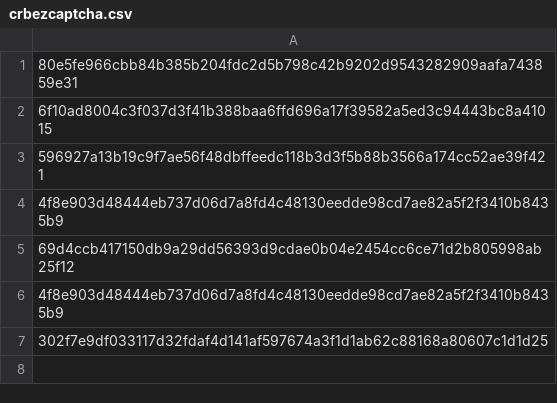
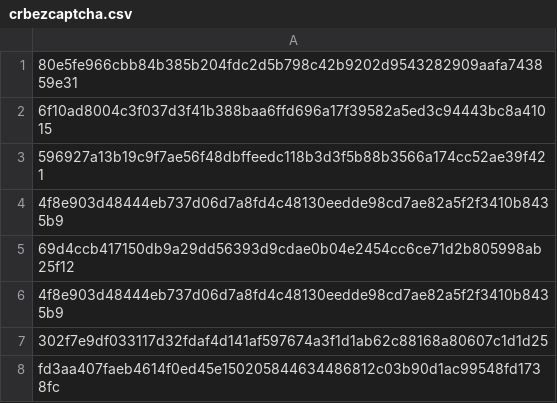
Before and after one commit to Enshteyn40/crdevice, a CSV file: crbezcaptcha.csv, drawn as a sheet; the diff names each change by its address in the sheet, - before the commit and + after, or states it on an @@ line.

Commit message:
Update crbezcaptcha.csv

```diff
--- a/crbezcaptcha.csv
+++ b/crbezcaptcha.csv
+row 8: fd3aa407faeb4614f0ed45e150205844634486812c03b90d1ac99548fd1738fc
```
